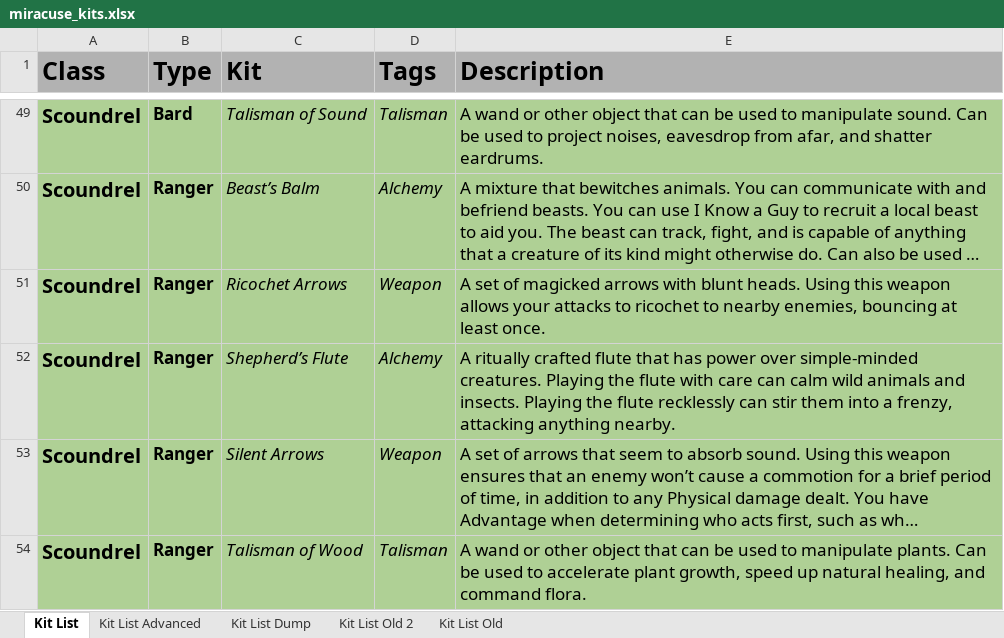
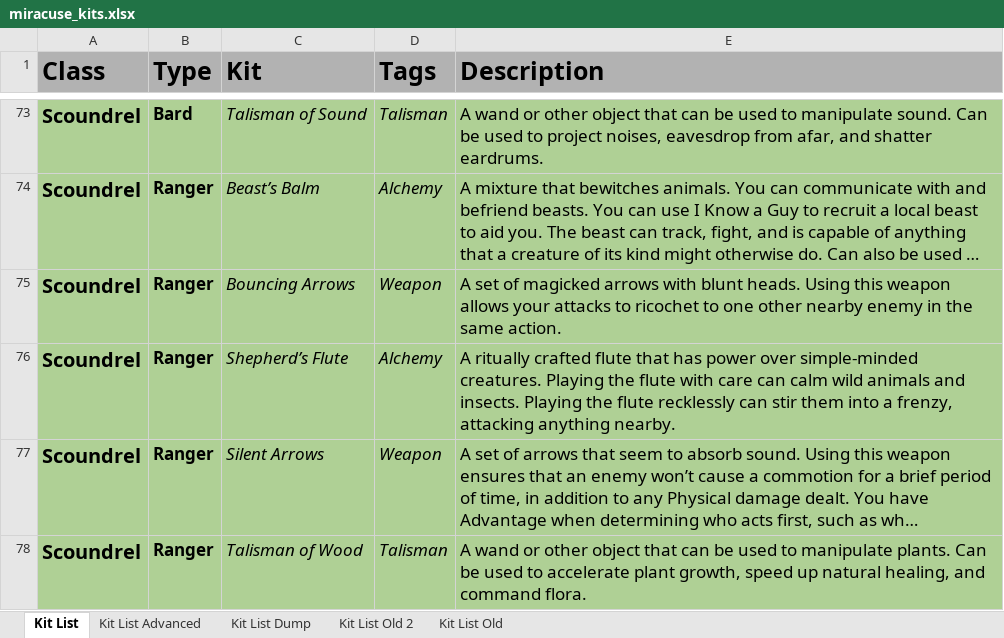
Before and after one commit to miracuse/miracuse.github.io, an Excel workbook: miracuse_kits.xlsx, sheet Kit List, drawn as a sheet; only a part is shown, gaps mark what is left out; long unchanged cells end in …; values as stored, in another font and other column widths than the file's, no borders; charts and pictures not drawn; addresses are those after the commit; the diff covers the shown part only; the diff names each change by its address in the sheet, - before the commit and + after, or states it on an @@ line.

```diff
--- a/miracuse_kits.xlsx (sheet Kit List)
+++ b/miracuse_kits.xlsx (sheet Kit List)
-C75 (Kit): Ricochet Arrows
+C75 (Kit): Bouncing Arrows
-E75 (Description): …ricochet to nearby enemies, bouncing at least once.
+E75 (Description): …ricochet to one other nearby enemy in the same action.
```
Also changed, not shown: 24 added rows and 1 edited cell elsewhere in this sheet, sheet Kit List Advanced, 21 other files.
